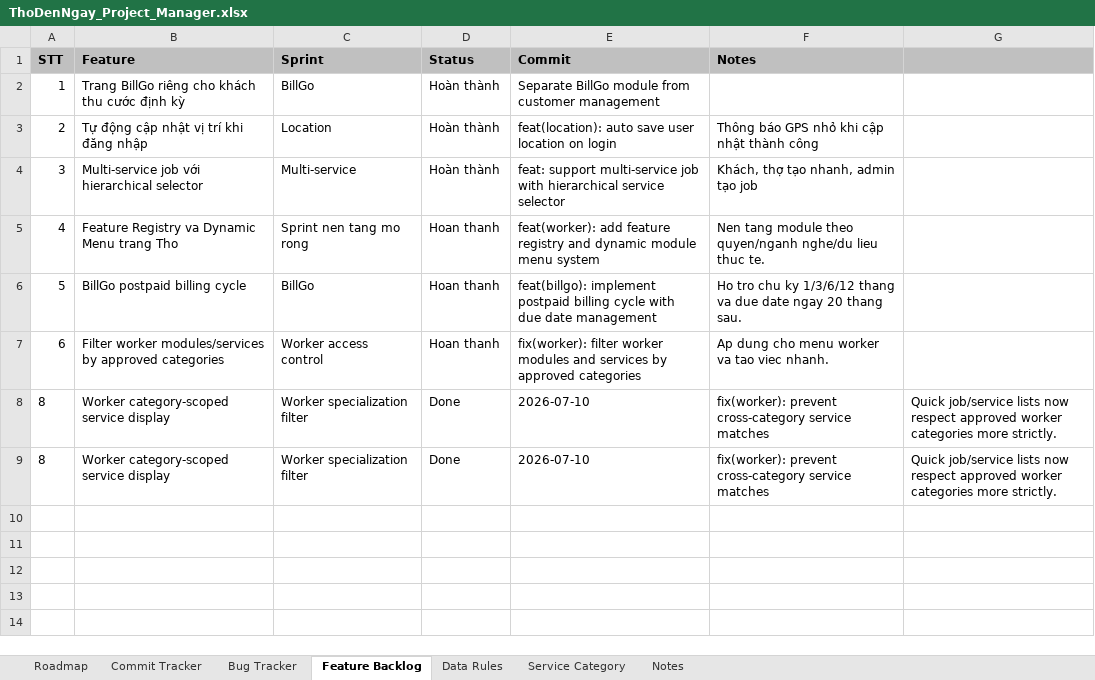
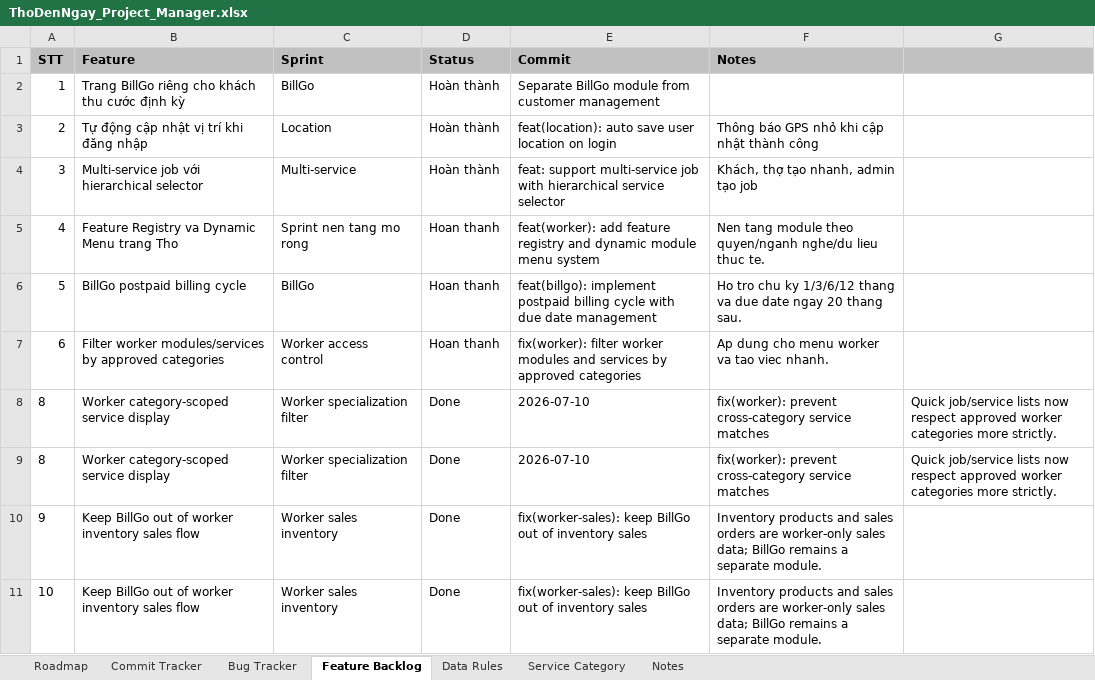
Before and after one commit to hoaitv86/thodenngay, an Excel workbook: ThoDenNgay_Project_Manager.xlsx, sheet Feature Backlog, drawn as a sheet; values as stored, in another font and other column widths than the file's, no borders; the diff names each change by its address in the sheet, - before the commit and + after, or states it on an @@ line.

Commit message:
fix(worker-sales): keep BillGo out of inventory sales

```diff
--- a/ThoDenNgay_Project_Manager.xlsx (sheet Feature Backlog)
+++ b/ThoDenNgay_Project_Manager.xlsx (sheet Feature Backlog)
+row 10: 9 | Keep BillGo out of worker inventory sales flow | Worker sales inventory | Done | fix(worker-sales): keep BillGo out of inventory sales | Inventory products and sales orders are worker-only sales data; BillGo remains a separate module.
+row 11: 10 | Keep BillGo out of worker inventory sales flow | Worker sales inventory | Done | fix(worker-sales): keep BillGo out of inventory sales | Inventory products and sales orders are worker-only sales data; BillGo remains a separate module.
```
Also changed, not shown: sheet Commit Tracker, sheet Bug Tracker, sheet Roadmap, ThoDenNgay_Product_Bible.xlsx, 6 other files.
